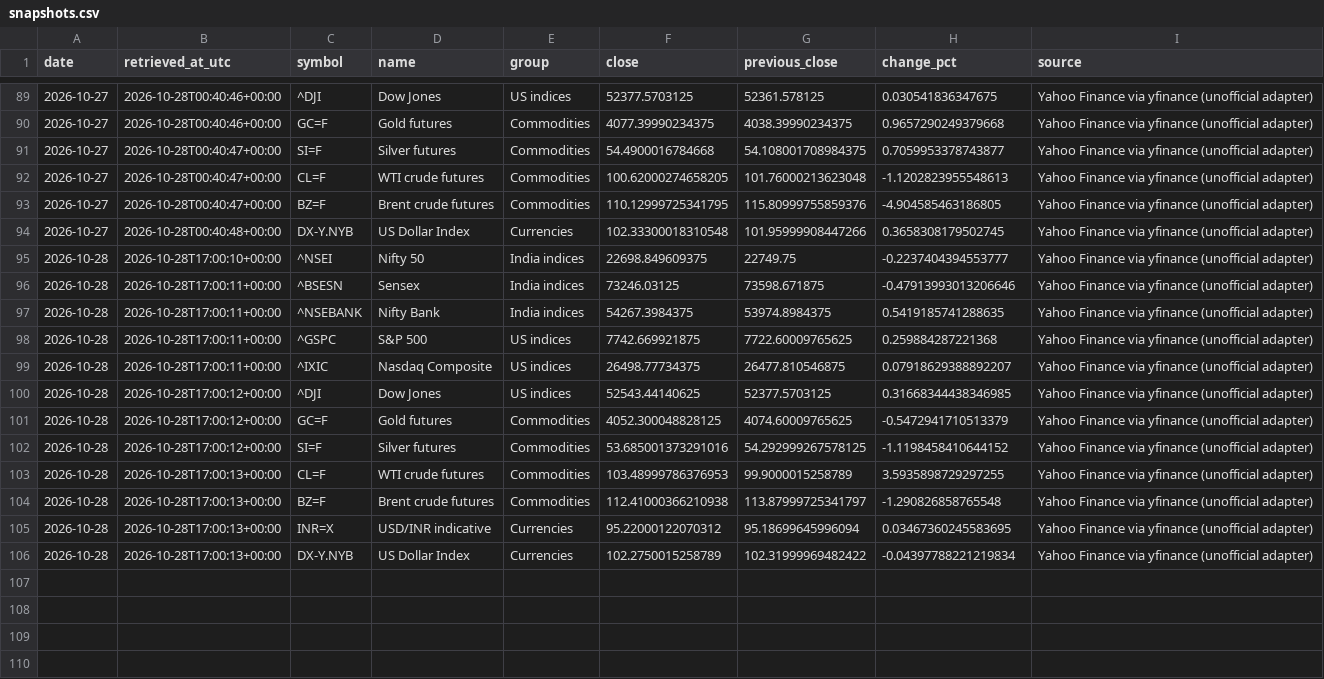
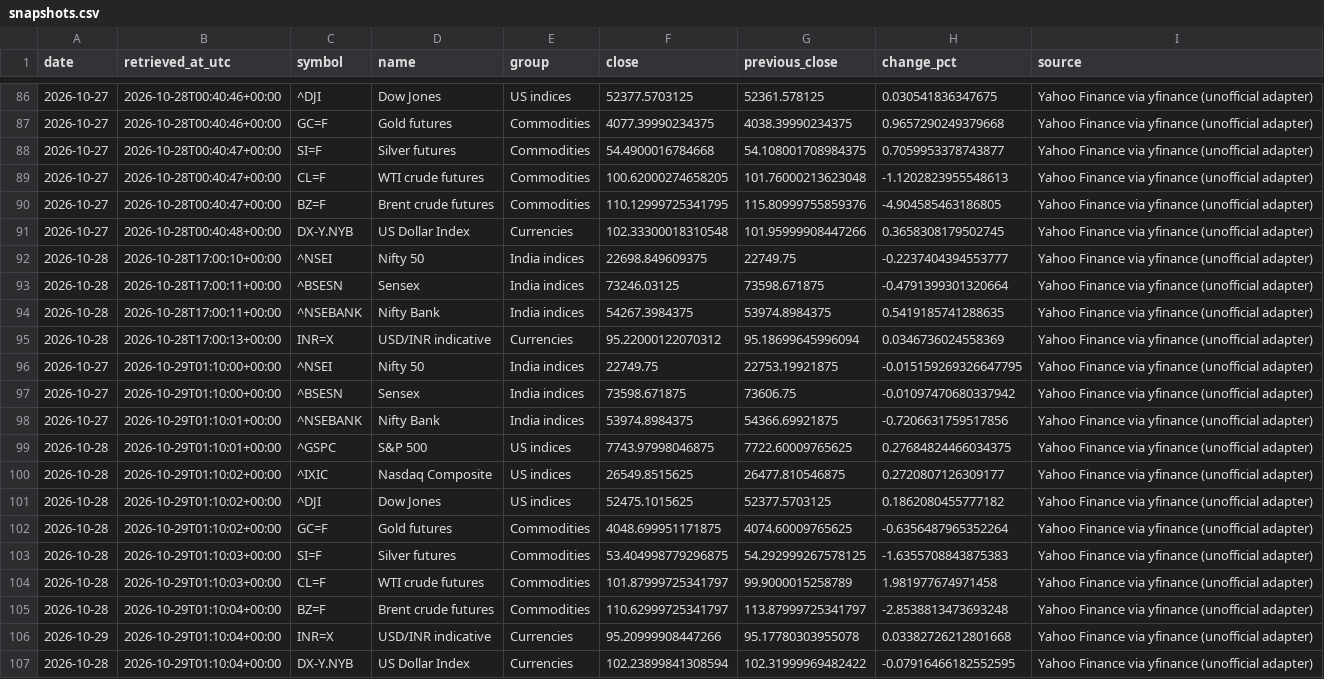
Before and after one commit to vedanshmishra001/market-update, a CSV file: data/snapshots.csv, drawn as a sheet; only a part is shown, gaps mark what is left out; the diff covers the shown part only.

```diff
--- a/data/snapshots.csv
+++ b/data/snapshots.csv
@@ -95,12 +92,16 @@ date,retrieved_at_utc,symbol,name,group,close,previous_close,change_pct,source
 2026-10-28,2026-10-28T17:00:10+00:00,^NSEI,Nifty 50,India indices,22698.849609375,22749.75,-0.2237404394553777,Yahoo Finance via yfinance (unofficial adapter)
-2026-10-28,2026-10-28T17:00:11+00:00,^BSESN,Sensex,India indices,73246.03125,73598.671875,-0.47913993013206646,Yahoo Finance via yfinance (unofficial adapter)
+2026-10-28,2026-10-28T17:00:11+00:00,^BSESN,Sensex,India indices,73246.03125,73598.671875,-0.4791399301320664,Yahoo Finance via yfinance (unofficial adapter)
 2026-10-28,2026-10-28T17:00:11+00:00,^NSEBANK,Nifty Bank,India indices,54267.3984375,53974.8984375,0.5419185741288635,Yahoo Finance via yfinance (unofficial adapter)
-2026-10-28,2026-10-28T17:00:11+00:00,^GSPC,S&P 500,US indices,7742.669921875,7722.60009765625,0.259884287221368,Yahoo Finance via yfinance (unofficial adapter)
-2026-10-28,2026-10-28T17:00:11+00:00,^IXIC,Nasdaq Composite,US indices,26498.77734375,26477.810546875,0.07918629388892207,Yahoo Finance via yfinance (unofficial adapter)
-2026-10-28,2026-10-28T17:00:12+00:00,^DJI,Dow Jones,US indices,52543.44140625,52377.5703125,0.31668344438346985,Yahoo Finance via yfinance (unofficial adapter)
-2026-10-28,2026-10-28T17:00:12+00:00,GC=F,Gold futures,Commodities,4052.300048828125,4074.60009765625,-0.5472941710513379,Yahoo Finance via yfinance (unofficial adapter)
-2026-10-28,2026-10-28T17:00:12+00:00,SI=F,Silver futures,Commodities,53.685001373291016,54.292999267578125,-1.1198458410644152,Yahoo Finance via yfinance (unofficial adapter)
-2026-10-28,2026-10-28T17:00:13+00:00,CL=F,WTI crude futures,Commodities,103.48999786376953,99.9000015258789,3.5935898729297255,Yahoo Finance via yfinance (unofficial adapter)
-2026-10-28,2026-10-28T17:00:13+00:00,BZ=F,Brent crude futures,Commodities,112.41000366210938,113.87999725341797,-1.290826858765548,Yahoo Finance via yfinance (unofficial adapter)
-2026-10-28,2026-10-28T17:00:13+00:00,INR=X,USD/INR indicative,Currencies,95.22000122070312,95.18699645996094,0.03467360245583695,Yahoo Finance via yfinance (unofficial adapter)
-2026-10-28,2026-10-28T17:00:13+00:00,DX-Y.NYB,US Dollar Index,Currencies,102.2750015258789,102.31999969482422,-0.04397788221219834,Yahoo Finance via yfinance (unofficial adapter)
+2026-10-28,2026-10-28T17:00:13+00:00,INR=X,USD/INR indicative,Currencies,95.22000122070312,95.18699645996094,0.0346736024558369,Yahoo Finance via yfinance (unofficial adapter)
+2026-10-27,2026-10-29T01:10:00+00:00,^NSEI,Nifty 50,India indices,22749.75,22753.19921875,-0.015159269326647795,Yahoo Finance via yfinance (unofficial adapter)
+2026-10-27,2026-10-29T01:10:00+00:00,^BSESN,Sensex,India indices,73598.671875,73606.75,-0.01097470680337942,Yahoo Finance via yfinance (unofficial adapter)
+2026-10-27,2026-10-29T01:10:01+00:00,^NSEBANK,Nifty Bank,India indices,53974.8984375,54366.69921875,-0.7206631759517856,Yahoo Finance via yfinance (unofficial adapter)
+2026-10-28,2026-10-29T01:10:01+00:00,^GSPC,S&P 500,US indices,7743.97998046875,7722.60009765625,0.27684824466034375,Yahoo Finance via yfinance (unofficial adapter)
+2026-10-28,2026-10-29T01:10:02+00:00,^IXIC,Nasdaq Composite,US indices,26549.8515625,26477.810546875,0.2720807126309177,Yahoo Finance via yfinance (unofficial adapter)
+2026-10-28,2026-10-29T01:10:02+00:00,^DJI,Dow Jones,US indices,52475.1015625,52377.5703125,0.1862080455777182,Yahoo Finance via yfinance (unofficial adapter)
+2026-10-28,2026-10-29T01:10:02+00:00,GC=F,Gold futures,Commodities,4048.699951171875,4074.60009765625,-0.6356487965352264,Yahoo Finance via yfinance (unofficial adapter)
+2026-10-28,2026-10-29T01:10:03+00:00,SI=F,Silver futures,Commodities,53.404998779296875,54.292999267578125,-1.6355708843875383,Yahoo Finance via yfinance (unofficial adapter)
+2026-10-28,2026-10-29T01:10:03+00:00,CL=F,WTI crude futures,Commodities,101.87999725341797,99.9000015258789,1.981977674971458,Yahoo Finance via yfinance (unofficial adapter)
+2026-10-28,2026-10-29T01:10:04+00:00,BZ=F,Brent crude futures,Commodities,110.62999725341797,113.87999725341797,-2.8538813473693248,Yahoo Finance via yfinance (unofficial adapter)
+2026-10-29,2026-10-29T01:10:04+00:00,INR=X,USD/INR indicative,Currencies,95.20999908447266,95.17780303955078,0.03382726212801668,Yahoo Finance via yfinance (unofficial adapter)
+2026-10-28,2026-10-29T01:10:04+00:00,DX-Y.NYB,US Dollar Index,Currencies,102.23899841308594,102.31999969482422,-0.07916466182552595,Yahoo Finance via yfinance (unofficial adapter)
```
Also changed, not shown: 3 removed rows elsewhere in this file, 2 other files.
